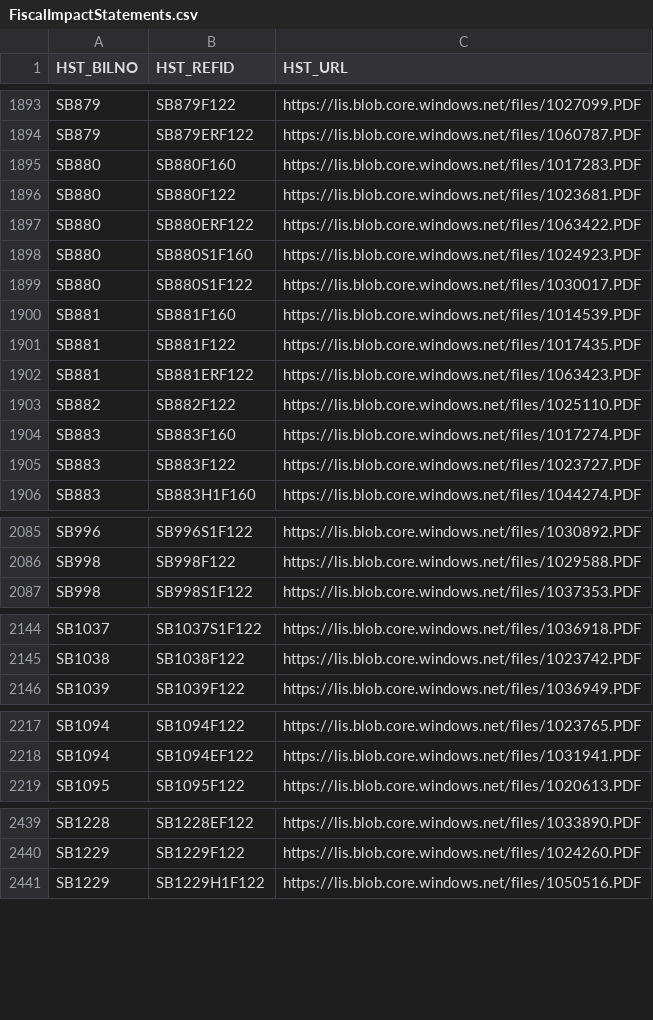
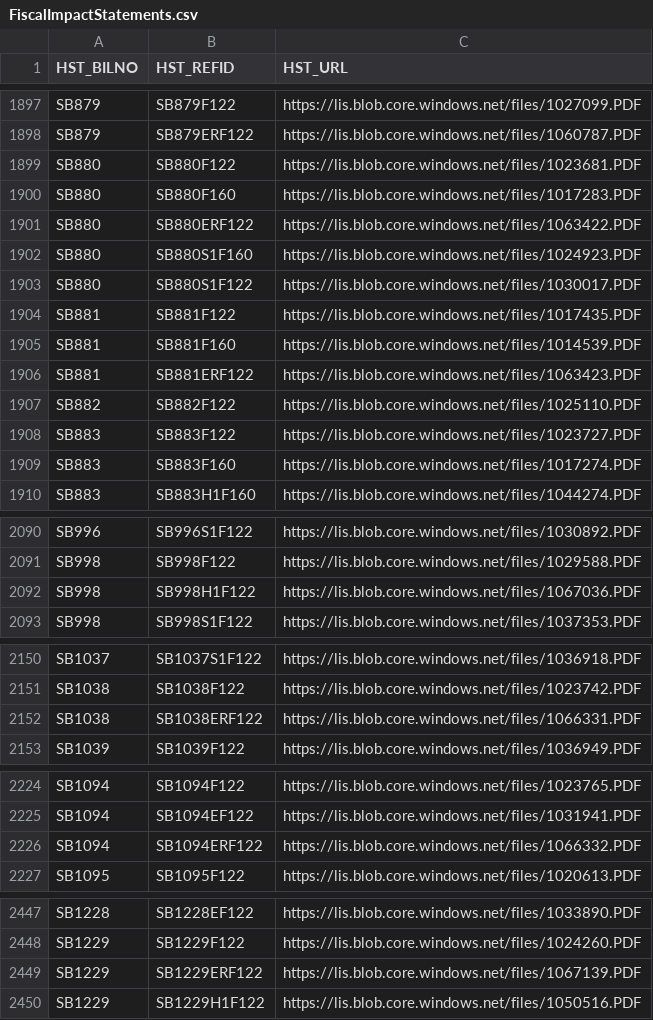
Before and after one commit to kyle-engler/va-legislature-datasette, a CSV file: va_legislature_datasette/lis_data/FiscalImpactStatements.csv, drawn as a sheet; only a part is shown, gaps mark what is left out; the diff covers the shown part only.

```diff
--- a/va_legislature_datasette/lis_data/FiscalImpactStatements.csv
+++ b/va_legislature_datasette/lis_data/FiscalImpactStatements.csv
@@ -1894,4 +1898,4 @@
 "SB879","SB879ERF122","https://lis.blob.core.windows.net/files/1060787.PDF"
-"SB880","SB880F160","https://lis.blob.core.windows.net/files/1017283.PDF"
 "SB880","SB880F122","https://lis.blob.core.windows.net/files/1023681.PDF"
+"SB880","SB880F160","https://lis.blob.core.windows.net/files/1017283.PDF"
 "SB880","SB880ERF122","https://lis.blob.core.windows.net/files/1063422.PDF"
@@ -1899,8 +1903,8 @@
 "SB880","SB880S1F122","https://lis.blob.core.windows.net/files/1030017.PDF"
-"SB881","SB881F160","https://lis.blob.core.windows.net/files/1014539.PDF"
 "SB881","SB881F122","https://lis.blob.core.windows.net/files/1017435.PDF"
+"SB881","SB881F160","https://lis.blob.core.windows.net/files/1014539.PDF"
 "SB881","SB881ERF122","https://lis.blob.core.windows.net/files/1063423.PDF"
 "SB882","SB882F122","https://lis.blob.core.windows.net/files/1025110.PDF"
-"SB883","SB883F160","https://lis.blob.core.windows.net/files/1017274.PDF"
 "SB883","SB883F122","https://lis.blob.core.windows.net/files/1023727.PDF"
+"SB883","SB883F160","https://lis.blob.core.windows.net/files/1017274.PDF"
 "SB883","SB883H1F160","https://lis.blob.core.windows.net/files/1044274.PDF"
@@ -2086,2 +2091,3 @@
 "SB998","SB998F122","https://lis.blob.core.windows.net/files/1029588.PDF"
+"SB998","SB998H1F122","https://lis.blob.core.windows.net/files/1067036.PDF"
 "SB998","SB998S1F122","https://lis.blob.core.windows.net/files/1037353.PDF"
@@ -2145,2 +2151,3 @@
 "SB1038","SB1038F122","https://lis.blob.core.windows.net/files/1023742.PDF"
+"SB1038","SB1038ERF122","https://lis.blob.core.windows.net/files/1066331.PDF"
 "SB1039","SB1039F122","https://lis.blob.core.windows.net/files/1036949.PDF"
@@ -2218,2 +2225,3 @@
 "SB1094","SB1094EF122","https://lis.blob.core.windows.net/files/1031941.PDF"
+"SB1094","SB1094ERF122","https://lis.blob.core.windows.net/files/1066332.PDF"
 "SB1095","SB1095F122","https://lis.blob.core.windows.net/files/1020613.PDF"
@@ -2440,2 +2448,3 @@
 "SB1229","SB1229F122","https://lis.blob.core.windows.net/files/1024260.PDF"
+"SB1229","SB1229ERF122","https://lis.blob.core.windows.net/files/1067139.PDF"
 "SB1229","SB1229H1F122","https://lis.blob.core.windows.net/files/1050516.PDF"
```
Also changed, not shown: 12 added rows and 78 moved rows elsewhere in this file, va_legislature_datasette/lis_data/Amendments.csv, 6 other files.
